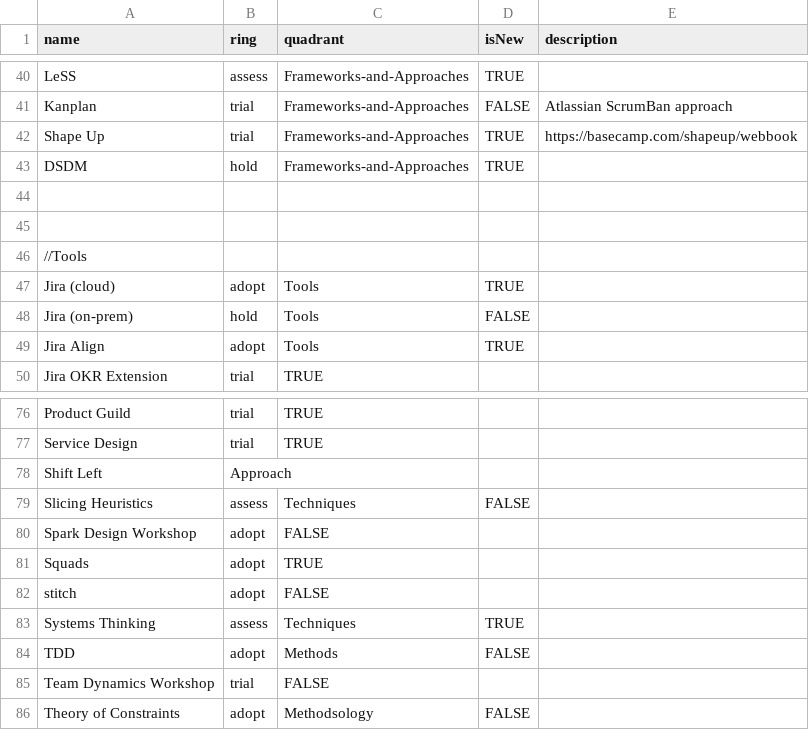
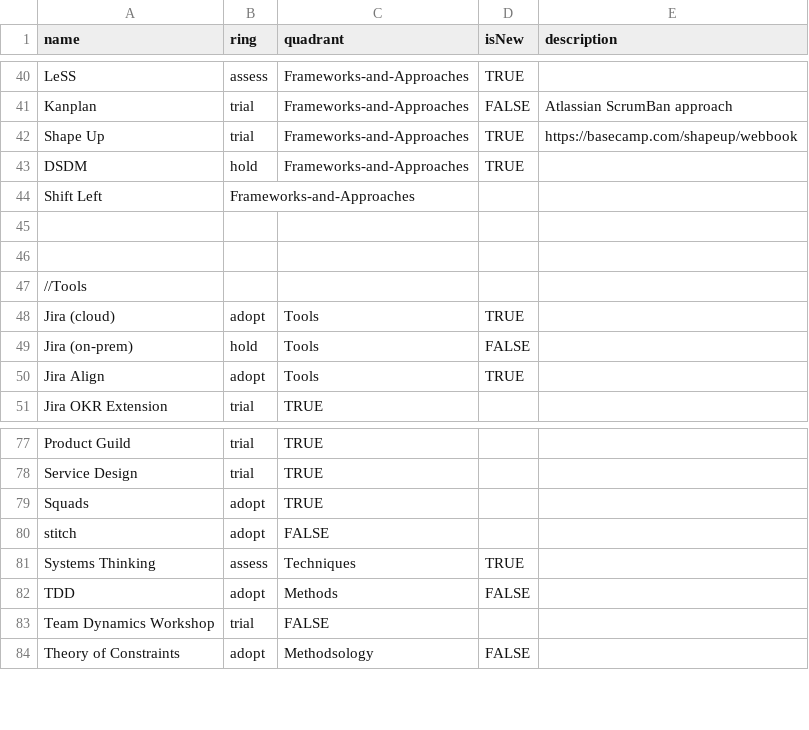
Before and after one commit to paul-aginicds/sonar, a CSV file: items.csv, drawn as a sheet; only a part is shown, gaps mark what is left out.

Commit message:
Update items.csv

```diff
--- a/items.csv
+++ b/items.csv
@@ -43,2 +43,3 @@ Shape Up,trial,Frameworks-and-Approaches,TRUE,https://basecamp.com/shapeup/webbo
 DSDM,hold,Frameworks-and-Approaches,TRUE
+Shift Left,Frameworks-and-Approaches
 
@@ -77,5 +78,2 @@ Product Guild,trial,TRUE
 Service Design,trial,TRUE
-Shift Left,Approach
-Slicing Heuristics,assess,Techniques,FALSE
-Spark Design Workshop,adopt,FALSE
 Squads,adopt,TRUE
```
